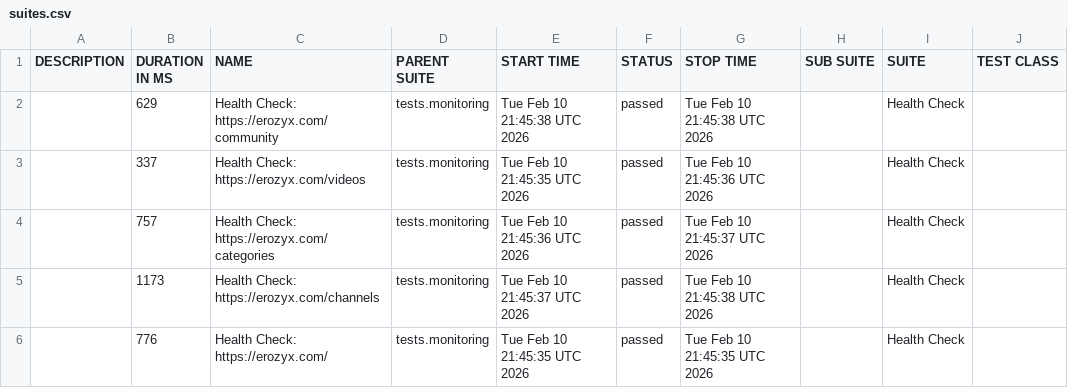
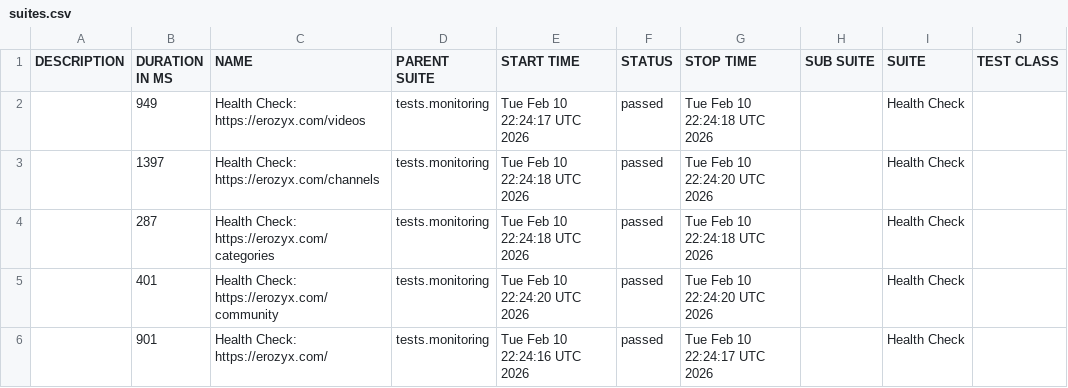
Before and after one commit to mike-novozhenov/AUTOMATION_VTUBE, a CSV file: data/suites.csv, drawn as a sheet; only a part is shown; the diff names each change by its address in the sheet, - before the commit and + after, or states it on an @@ line.

```diff
--- a/data/suites.csv
+++ b/data/suites.csv
-B2 (DURATION IN MS): 629
+B2 (DURATION IN MS): 949
-C2 (NAME): Health Check: https://erozyx.com/community
+C2 (NAME): Health Check: https://erozyx.com/videos
-E2 (START TIME): Tue Feb 10 21:45:38 UTC 2026
+E2 (START TIME): Tue Feb 10 22:24:17 UTC 2026
-G2 (STOP TIME): Tue Feb 10 21:45:38 UTC 2026
+G2 (STOP TIME): Tue Feb 10 22:24:18 UTC 2026
-B3 (DURATION IN MS): 337
+B3 (DURATION IN MS): 1397
-C3 (NAME): Health Check: https://erozyx.com/videos
+C3 (NAME): Health Check: https://erozyx.com/channels
-E3 (START TIME): Tue Feb 10 21:45:35 UTC 2026
+E3 (START TIME): Tue Feb 10 22:24:18 UTC 2026
-G3 (STOP TIME): Tue Feb 10 21:45:36 UTC 2026
+G3 (STOP TIME): Tue Feb 10 22:24:20 UTC 2026
-B4 (DURATION IN MS): 757
+B4 (DURATION IN MS): 287
-E4 (START TIME): Tue Feb 10 21:45:36 UTC 2026
+E4 (START TIME): Tue Feb 10 22:24:18 UTC 2026
-G4 (STOP TIME): Tue Feb 10 21:45:37 UTC 2026
+G4 (STOP TIME): Tue Feb 10 22:24:18 UTC 2026
-B5 (DURATION IN MS): 1173
+B5 (DURATION IN MS): 401
-C5 (NAME): Health Check: https://erozyx.com/channels
+C5 (NAME): Health Check: https://erozyx.com/community
-E5 (START TIME): Tue Feb 10 21:45:37 UTC 2026
+E5 (START TIME): Tue Feb 10 22:24:20 UTC 2026
-G5 (STOP TIME): Tue Feb 10 21:45:38 UTC 2026
+G5 (STOP TIME): Tue Feb 10 22:24:20 UTC 2026
-B6 (DURATION IN MS): 776
+B6 (DURATION IN MS): 901
-E6 (START TIME): Tue Feb 10 21:45:35 UTC 2026
+E6 (START TIME): Tue Feb 10 22:24:16 UTC 2026
-G6 (STOP TIME): Tue Feb 10 21:45:35 UTC 2026
+G6 (STOP TIME): Tue Feb 10 22:24:17 UTC 2026
```
Also changed, not shown: 40 other files.
